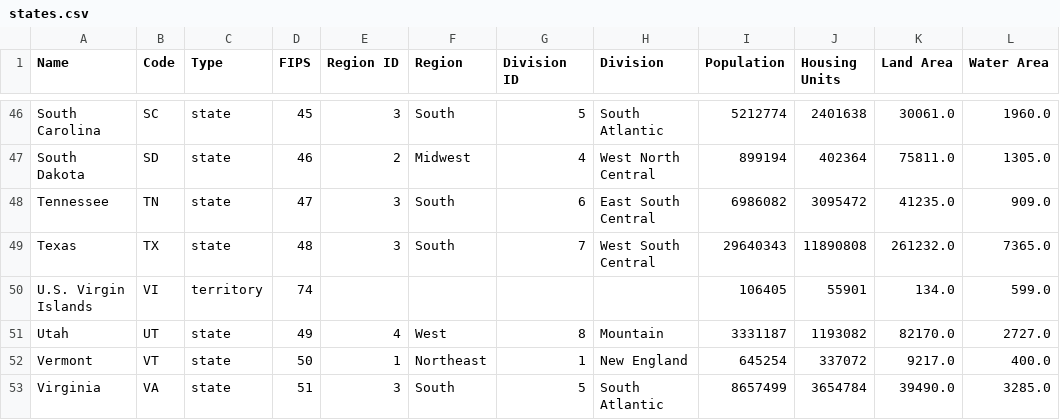
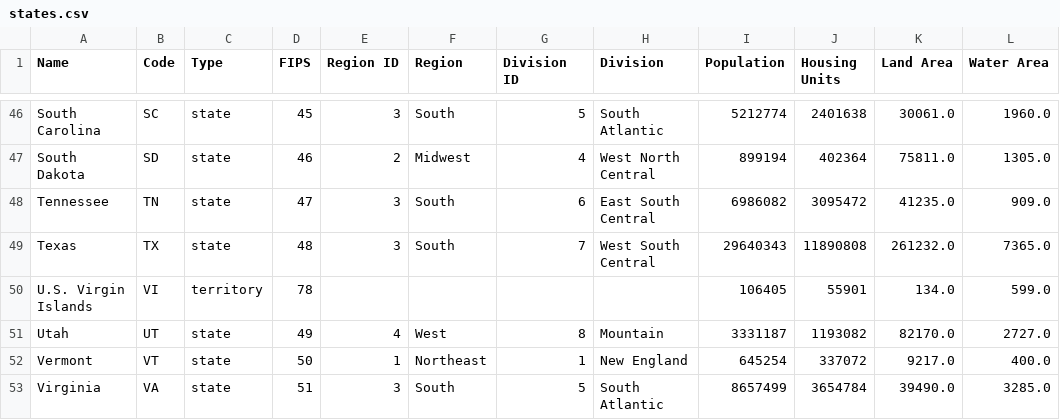
Before and after one commit to bdurand/us_geo, a CSV file: data/2020_dist/states.csv, drawn as a sheet; only a part is shown, gaps mark what is left out.

Commit message:
Change U.S. Virgin Islands FIPS from 74 to 78
This was an error. FIPS code 74 is for U.S. Minor Outlying Islands

```diff
--- a/data/2020_dist/states.csv
+++ b/data/2020_dist/states.csv
@@ -49,3 +49,3 @@ Tennessee,TN,state,47,3,South,6,East South Central,6986082,3095472,41235.0,909.0
 Texas,TX,state,48,3,South,7,West South Central,29640343,11890808,261232.0,7365.0
-U.S. Virgin Islands,VI,territory,74,,,,,106405,55901,134.0,599.0
+U.S. Virgin Islands,VI,territory,78,,,,,106405,55901,134.0,599.0
 Utah,UT,state,49,4,West,8,Mountain,3331187,1193082,82170.0,2727.0
```
